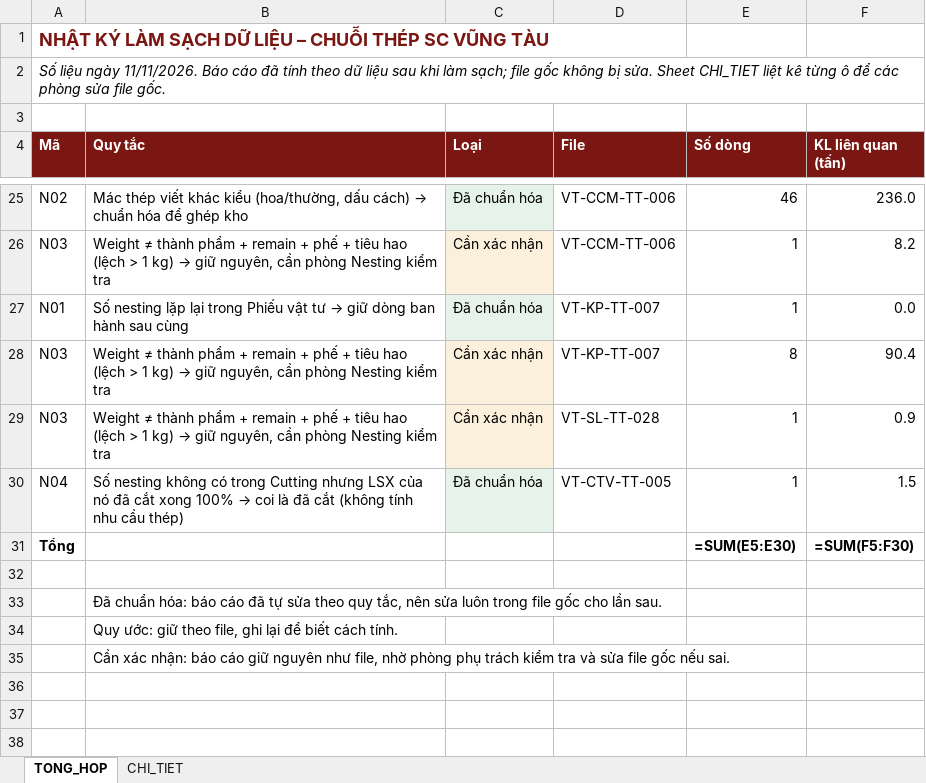
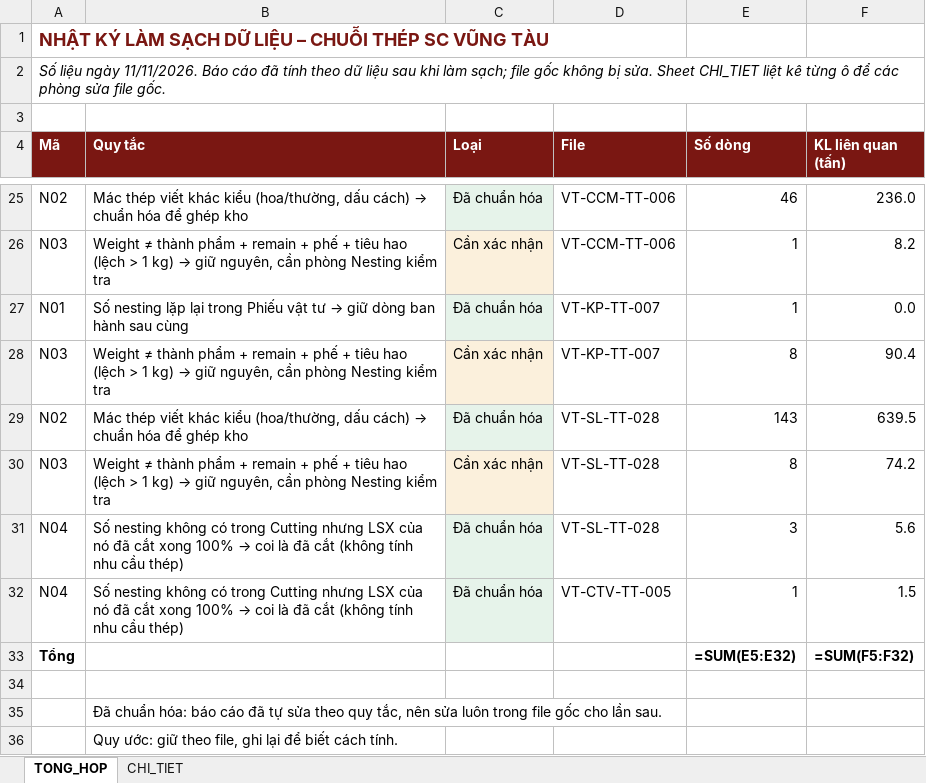
Before and after one commit to phucpt-hub/DDC-Shipyard, an Excel workbook: lich_su/2026-11-11/nhat_ky_lam_sach.xlsx, sheet TONG_HOP, drawn as a sheet; only a part is shown, gaps mark what is left out; the shorter side is filled out with more unchanged rows; values as stored, in another font and other column widths than the file's, no borders; formulas without a stored value are shown as written; addresses are those after the commit; the diff names each change by its address in the sheet, - before the commit and + after, or states it on an @@ line.

```diff
--- a/lich_su/2026-11-11/nhat_ky_lam_sach.xlsx (sheet TONG_HOP)
+++ b/lich_su/2026-11-11/nhat_ky_lam_sach.xlsx (sheet TONG_HOP)
+row 29: N02 | Mác thép viết khác kiểu (hoa/thường, dấu cách) → chuẩn hóa để ghép kho | Đã chuẩn hóa | VT-SL-TT-028 | 143 | 639.5
-E30 (Số dòng): 1
+E30 (Số dòng): 8
-F30 (KL liên quan (tấn)): 0.9
+F30 (KL liên quan (tấn)): 74.2
+row 31: N04 | Số nesting không có trong Cutting nhưng LSX của nó đã cắt xong 100% → coi là đã cắt (không tính nhu cầu thép) | Đã chuẩn hóa | VT-SL-TT-028 | 3 | 5.6
-E33 (Số dòng): =SUM(E5:E30)
+E33 (Số dòng): =SUM(E5:E32)
-F33 (KL liên quan (tấn)): =SUM(F5:F30)
+F33 (KL liên quan (tấn)): =SUM(F5:F32)
```
Also changed, not shown: sheet CHI_TIET, nhat_ky_lam_sach.xlsx, 19 other files.
